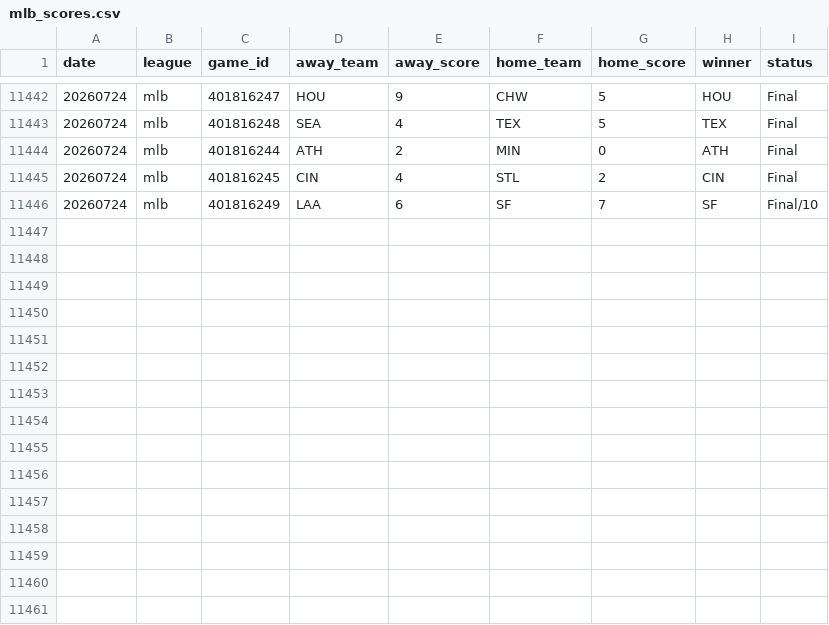
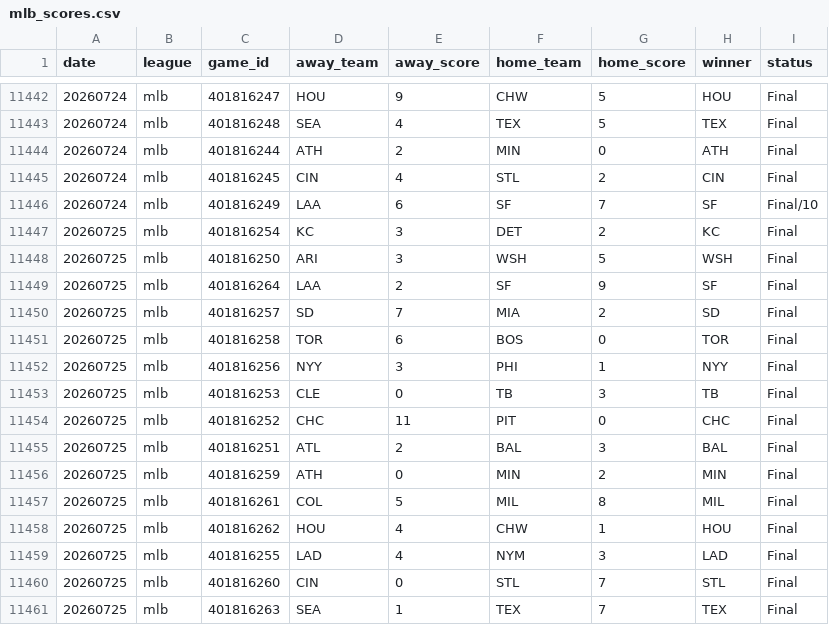
Before and after one commit to AlexJF12/sports-win-index, a CSV file: data/mlb_scores.csv, drawn as a sheet; only a part is shown, gaps mark what is left out.

```diff
--- a/data/mlb_scores.csv
+++ b/data/mlb_scores.csv
@@ -11446 +11446,16 @@ date,league,game_id,away_team,away_score,home_team,home_score,winner,status
 20260724,mlb,401816249,LAA,6,SF,7,SF,Final/10
+20260725,mlb,401816254,KC,3,DET,2,KC,Final
+20260725,mlb,401816250,ARI,3,WSH,5,WSH,Final
+20260725,mlb,401816264,LAA,2,SF,9,SF,Final
+20260725,mlb,401816257,SD,7,MIA,2,SD,Final
+20260725,mlb,401816258,TOR,6,BOS,0,TOR,Final
+20260725,mlb,401816256,NYY,3,PHI,1,NYY,Final
+20260725,mlb,401816253,CLE,0,TB,3,TB,Final
+20260725,mlb,401816252,CHC,11,PIT,0,CHC,Final
+20260725,mlb,401816251,ATL,2,BAL,3,BAL,Final
+20260725,mlb,401816259,ATH,0,MIN,2,MIN,Final
+20260725,mlb,401816261,COL,5,MIL,8,MIL,Final
+20260725,mlb,401816262,HOU,4,CHW,1,HOU,Final
+20260725,mlb,401816255,LAD,4,NYM,3,LAD,Final
+20260725,mlb,401816260,CIN,0,STL,7,STL,Final
+20260725,mlb,401816263,SEA,1,TEX,7,TEX,Final
```
Also changed, not shown: 1 other file.
